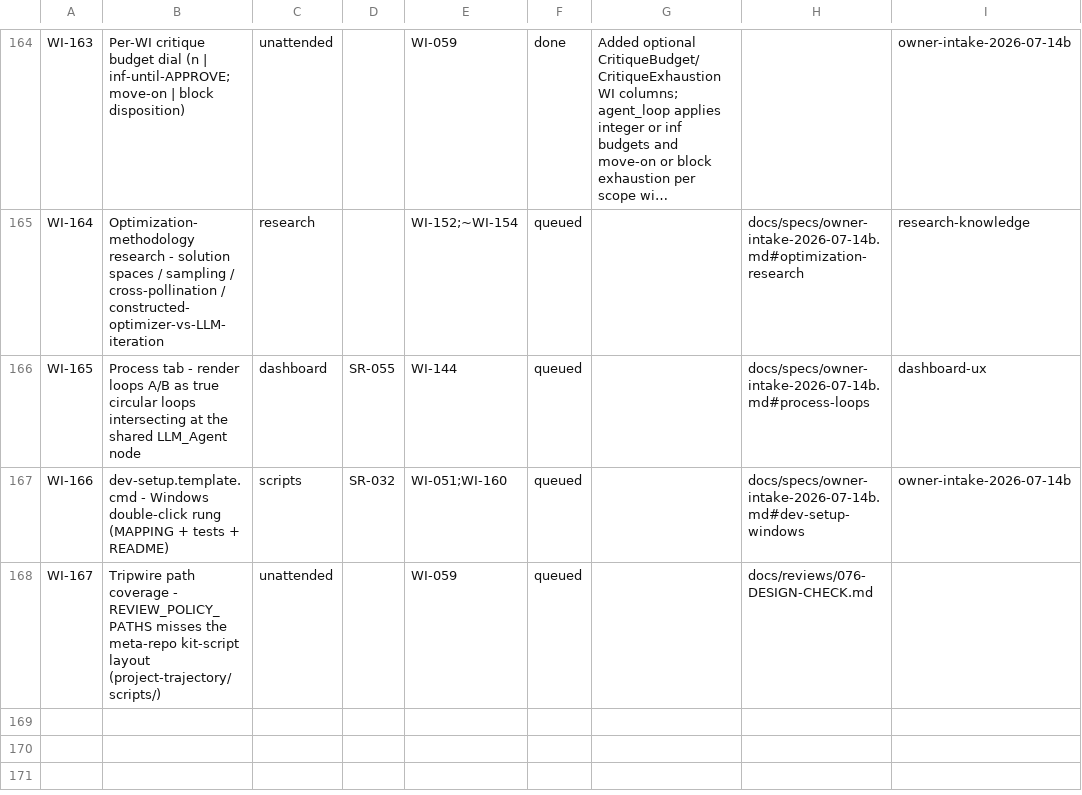
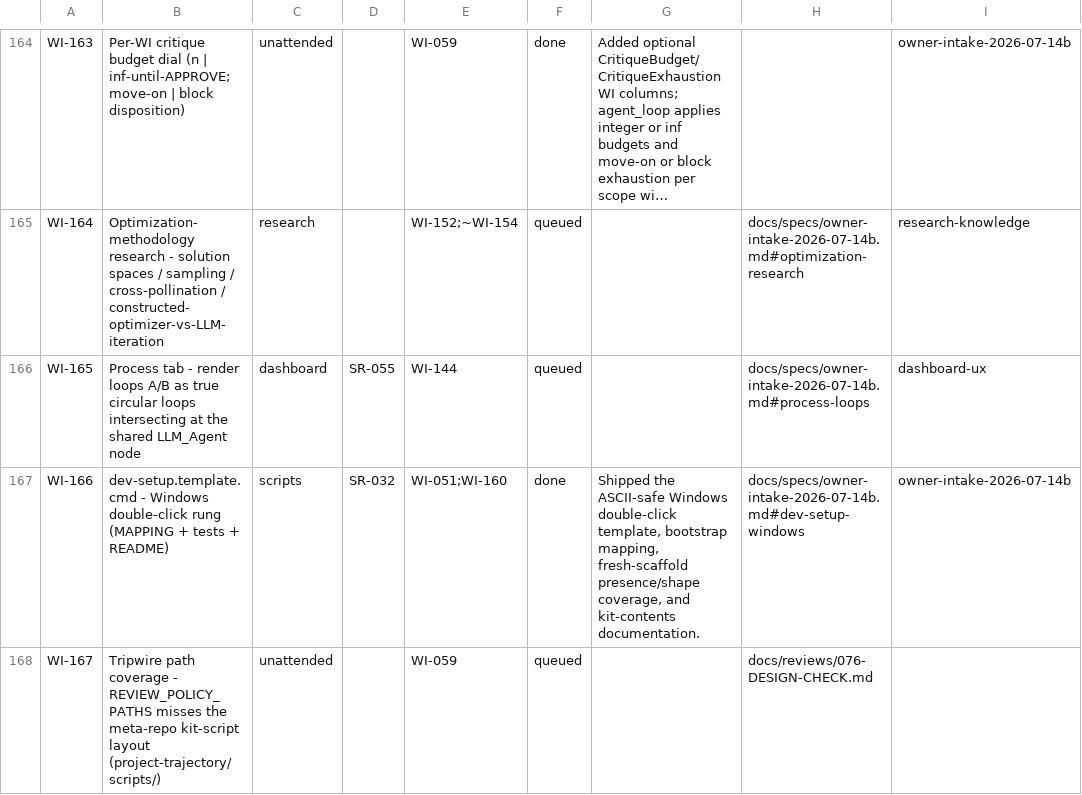
Before and after one commit to diytechy/ai-template, a CSV file: docs/requirements/work-items.csv, drawn as a sheet; only a part is shown, gaps mark what is left out; long unchanged cells end in …; the diff names each change by its address in the sheet, - before the commit and + after, or states it on an @@ line.

Commit message:
WI-166: ship Windows dev-setup launcher
Add the downstream double-clickable cmd shim and wire it through bootstrap, tests, and kit documentation so fresh Windows scaffolds offer the same report-then-install rung as the self-applied meta repo.

```diff
--- a/docs/requirements/work-items.csv
+++ b/docs/requirements/work-items.csv
-F167: queued
+F167: done
-G167: (empty)
+G167: Shipped the ASCII-safe Windows double-click template, bootstrap mapping, fresh-scaffold presence/shape coverage, and kit-contents documentation.
```
Also changed, not shown: 9 other files.
